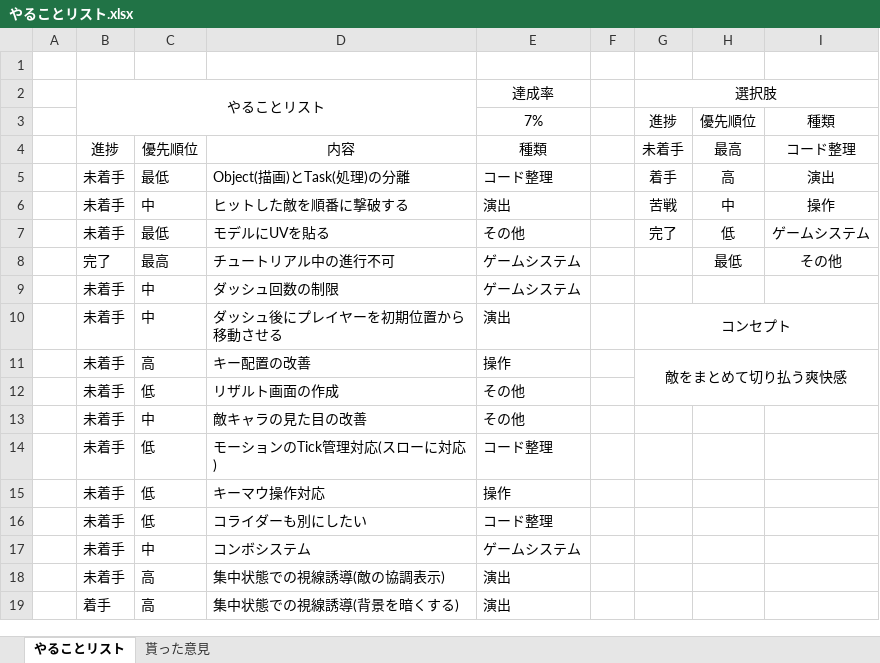
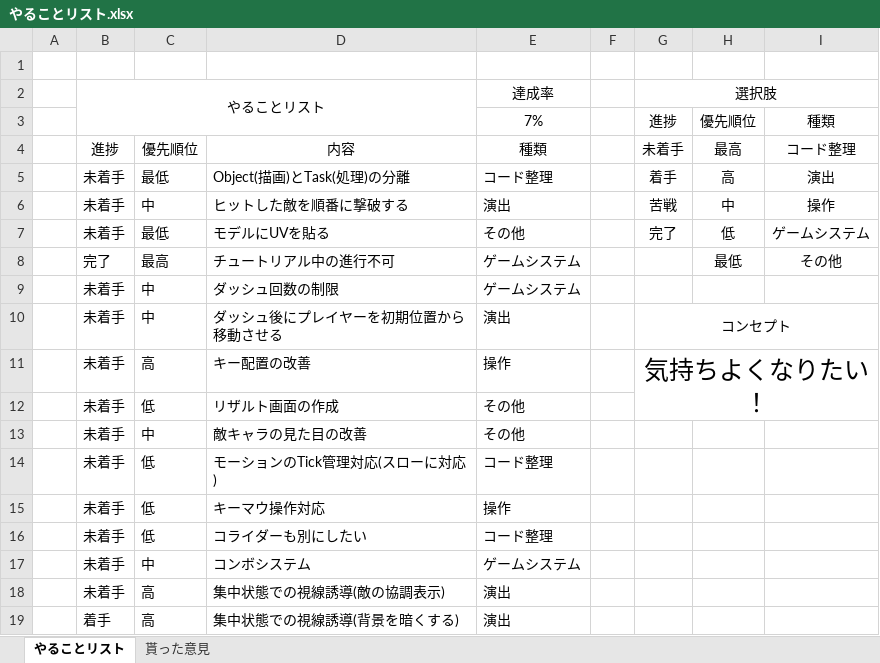
Before and after one commit to TomoyaKanazaki/Act_OneMonth, an Excel workbook: やることリスト.xlsx, sheet やることリスト, drawn as a sheet; values as stored, in another font and other column widths than the file's, no borders; conditional formats not drawn; the diff names each change by its address in the sheet, - before the commit and + after, or states it on an @@ line.

```diff
--- a/やることリスト.xlsx (sheet やることリスト)
+++ b/やることリスト.xlsx (sheet やることリスト)
-G11 (進捗): 敵をまとめて切り払う爽快感
+G11 (進捗): 気持ちよくなりたい！
@@ G11 text size: larger @@
```
Also changed, not shown: 1 other file.
